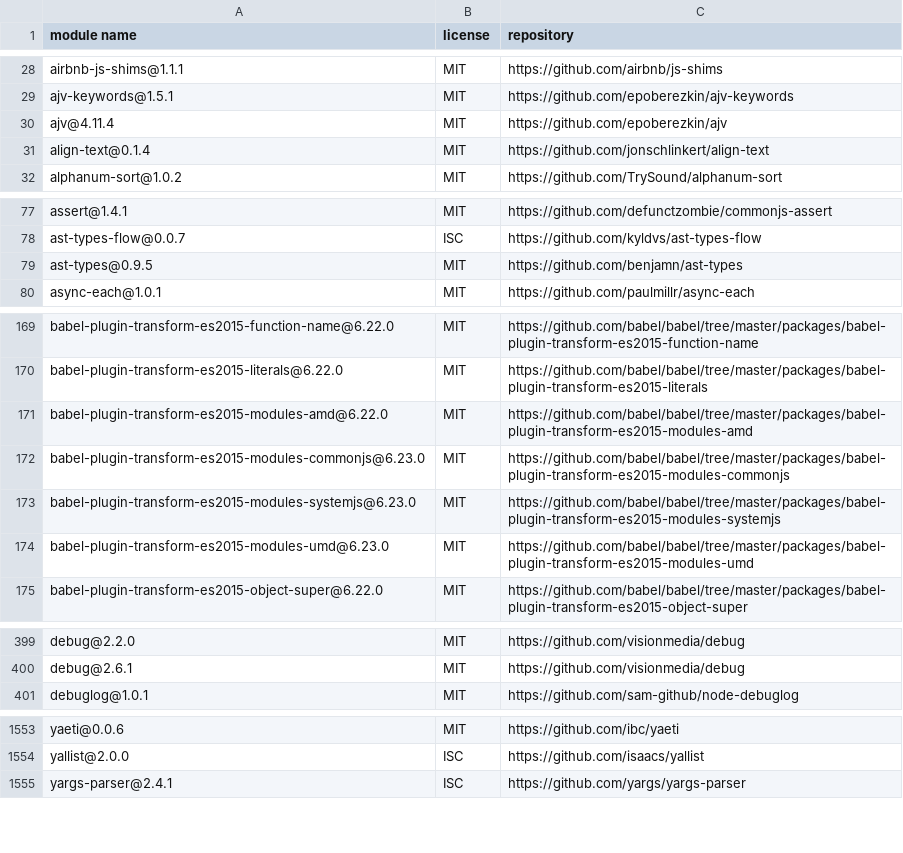
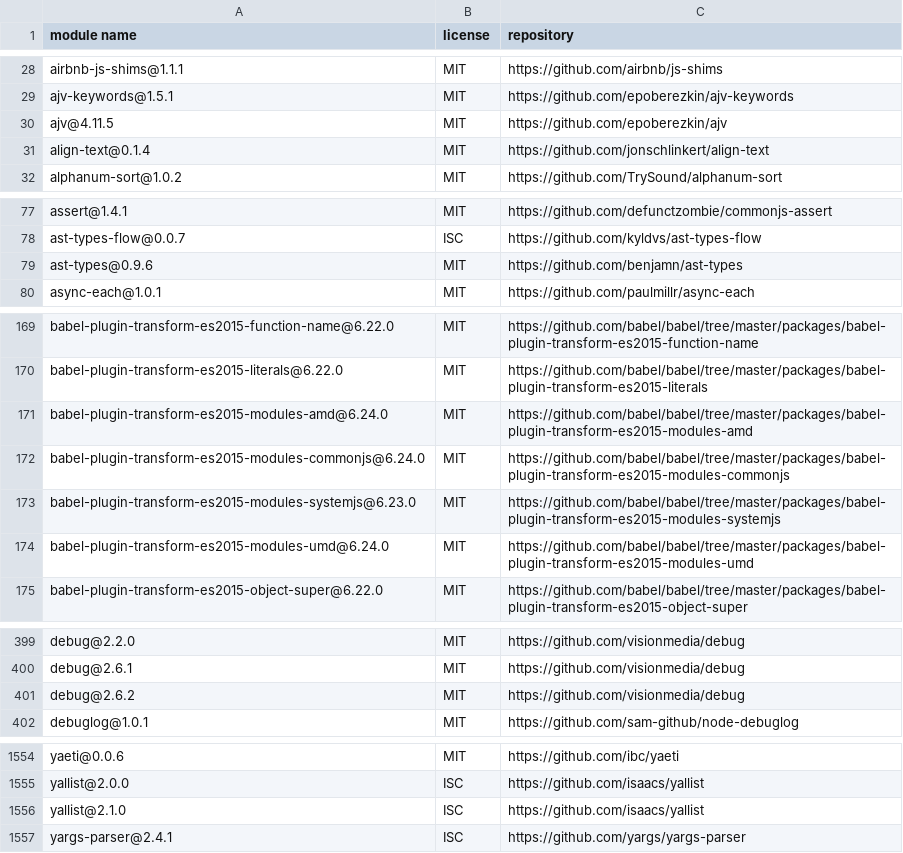
Before and after one commit to MCS-Lite/mcs-lite, a CSV file: docs/licenses.csv, drawn as a sheet; only a part is shown, gaps mark what is left out; the diff covers the shown part only.

Commit message:
chore(ncu): upgrade npm_modules (babel, d3-color) (#218)
* chore(ncu): upgrade npm_modules (babel, d3-color)
* docs(License): update

```diff
--- a/docs/licenses.csv
+++ b/docs/licenses.csv
@@ -29,3 +29,3 @@
 "ajv-keywords@1.5.1","MIT","https://github.com/epoberezkin/ajv-keywords"
-"ajv@4.11.4","MIT","https://github.com/epoberezkin/ajv"
+"ajv@4.11.5","MIT","https://github.com/epoberezkin/ajv"
 "align-text@0.1.4","MIT","https://github.com/jonschlinkert/align-text"
@@ -78,3 +78,3 @@
 "ast-types-flow@0.0.7","ISC","https://github.com/kyldvs/ast-types-flow"
-"ast-types@0.9.5","MIT","https://github.com/benjamn/ast-types"
+"ast-types@0.9.6","MIT","https://github.com/benjamn/ast-types"
 "async-each@1.0.1","MIT","https://github.com/paulmillr/async-each"
@@ -170,6 +170,6 @@
 "babel-plugin-transform-es2015-literals@6.22.0","MIT","https://github.com/babel/babel/tree/master/packages/babel-plugin-transform-es2015-literals"
-"babel-plugin-transform-es2015-modules-amd@6.22.0","MIT","https://github.com/babel/babel/tree/master/packages/babel-plugin-transform-es2015-modules-amd"
-"babel-plugin-transform-es2015-modules-commonjs@6.23.0","MIT","https://github.com/babel/babel/tree/master/packages/babel-plugin-transform-es2015-modules-commonjs"
+"babel-plugin-transform-es2015-modules-amd@6.24.0","MIT","https://github.com/babel/babel/tree/master/packages/babel-plugin-transform-es2015-modules-amd"
+"babel-plugin-transform-es2015-modules-commonjs@6.24.0","MIT","https://github.com/babel/babel/tree/master/packages/babel-plugin-transform-es2015-modules-commonjs"
 "babel-plugin-transform-es2015-modules-systemjs@6.23.0","MIT","https://github.com/babel/babel/tree/master/packages/babel-plugin-transform-es2015-modules-systemjs"
-"babel-plugin-transform-es2015-modules-umd@6.23.0","MIT","https://github.com/babel/babel/tree/master/packages/babel-plugin-transform-es2015-modules-umd"
+"babel-plugin-transform-es2015-modules-umd@6.24.0","MIT","https://github.com/babel/babel/tree/master/packages/babel-plugin-transform-es2015-modules-umd"
 "babel-plugin-transform-es2015-object-super@6.22.0","MIT","https://github.com/babel/babel/tree/master/packages/babel-plugin-transform-es2015-object-super"
@@ -400,2 +400,3 @@
 "debug@2.6.1","MIT","https://github.com/visionmedia/debug"
+"debug@2.6.2","MIT","https://github.com/visionmedia/debug"
 "debuglog@1.0.1","MIT","https://github.com/sam-github/node-debuglog"
@@ -1554,2 +1555,3 @@
 "yallist@2.0.0","ISC","https://github.com/isaacs/yallist"
+"yallist@2.1.0","ISC","https://github.com/isaacs/yallist"
 "yargs-parser@2.4.1","ISC","https://github.com/yargs/yargs-parser"
```
Also changed, not shown: 21 edited cells elsewhere in this file, 6 other files.
